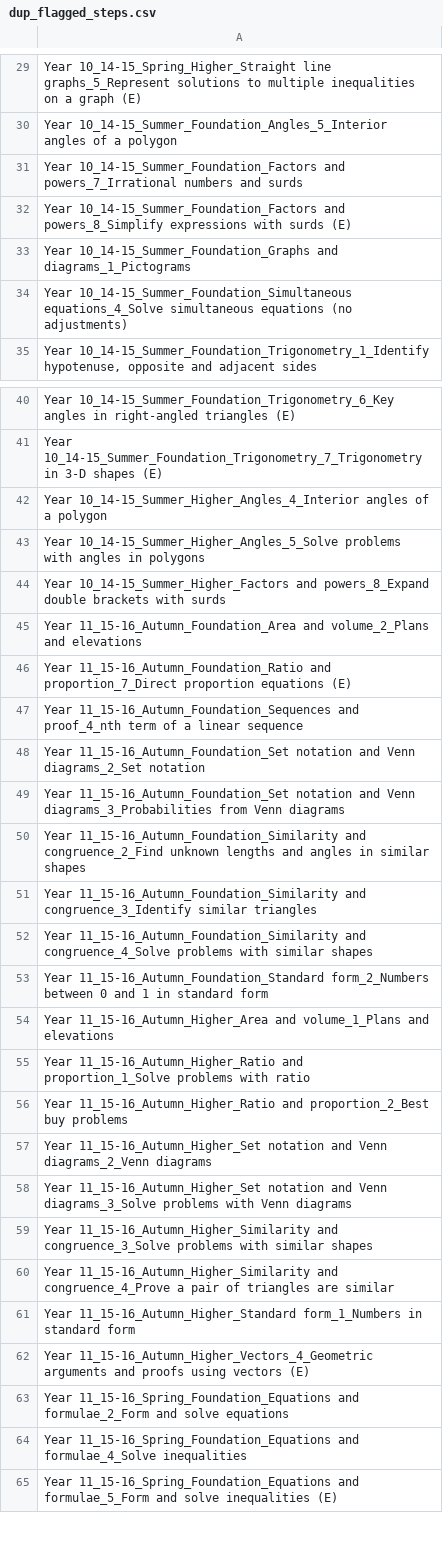
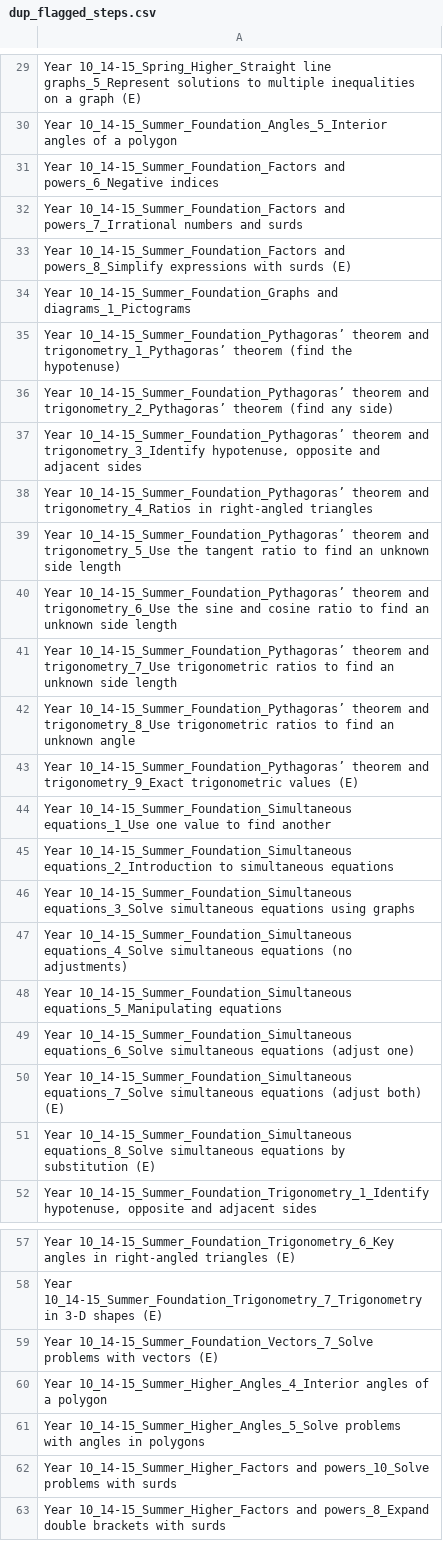
Before and after one commit to johnbrown-png/flipper-lite, a CSV file: qa/dup_flagged_steps.csv, drawn as a sheet; only a part is shown, gaps mark what is left out; the shorter side is filled out with more unchanged rows; the diff names each change by its address in the sheet, - before the commit and + after, or states it on an @@ line.

```diff
--- a/qa/dup_flagged_steps.csv
+++ b/qa/dup_flagged_steps.csv
+row 31: Year 10_14-15_Summer_Foundation_Factors and powers_6_Negative indices
+row 35: Year 10_14-15_Summer_Foundation_Pythagoras’ theorem and trigonometry_1_Pythagoras’ theorem (find the hypotenuse)
+row 36: Year 10_14-15_Summer_Foundation_Pythagoras’ theorem and trigonometry_2_Pythagoras’ theorem (find any side)
+row 37: Year 10_14-15_Summer_Foundation_Pythagoras’ theorem and trigonometry_3_Identify hypotenuse, opposite and adjacent sides
+row 38: Year 10_14-15_Summer_Foundation_Pythagoras’ theorem and trigonometry_4_Ratios in right-angled triangles
+row 39: Year 10_14-15_Summer_Foundation_Pythagoras’ theorem and trigonometry_5_Use the tangent ratio to find an unknown side length
+row 40: Year 10_14-15_Summer_Foundation_Pythagoras’ theorem and trigonometry_6_Use the sine and cosine ratio to find an unknown side length
+row 41: Year 10_14-15_Summer_Foundation_Pythagoras’ theorem and trigonometry_7_Use trigonometric ratios to find an unknown side length
+row 42: Year 10_14-15_Summer_Foundation_Pythagoras’ theorem and trigonometry_8_Use trigonometric ratios to find an unknown angle
+row 43: Year 10_14-15_Summer_Foundation_Pythagoras’ theorem and trigonometry_9_Exact trigonometric values (E)
+row 44: Year 10_14-15_Summer_Foundation_Simultaneous equations_1_Use one value to find another
+row 45: Year 10_14-15_Summer_Foundation_Simultaneous equations_2_Introduction to simultaneous equations
+row 46: Year 10_14-15_Summer_Foundation_Simultaneous equations_3_Solve simultaneous equations using graphs
+row 48: Year 10_14-15_Summer_Foundation_Simultaneous equations_5_Manipulating equations
+row 49: Year 10_14-15_Summer_Foundation_Simultaneous equations_6_Solve simultaneous equations (adjust one)
+row 50: Year 10_14-15_Summer_Foundation_Simultaneous equations_7_Solve simultaneous equations (adjust both) (E)
+row 51: Year 10_14-15_Summer_Foundation_Simultaneous equations_8_Solve simultaneous equations by substitution (E)
+row 59: Year 10_14-15_Summer_Foundation_Vectors_7_Solve problems with vectors (E)
+row 62: Year 10_14-15_Summer_Higher_Factors and powers_10_Solve problems with surds
```
Also changed, not shown: channels.csv, qa/step_video_knockouts.csv, 7 other files.
